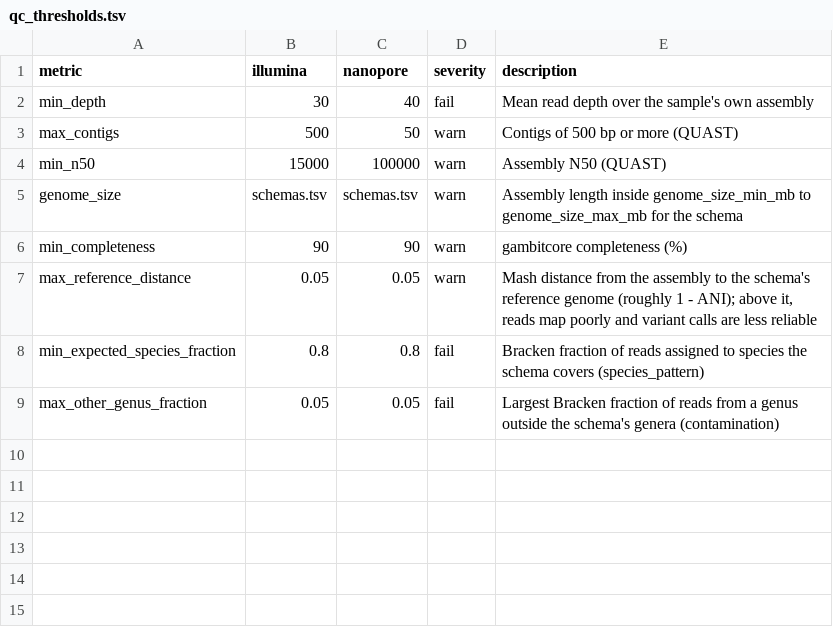
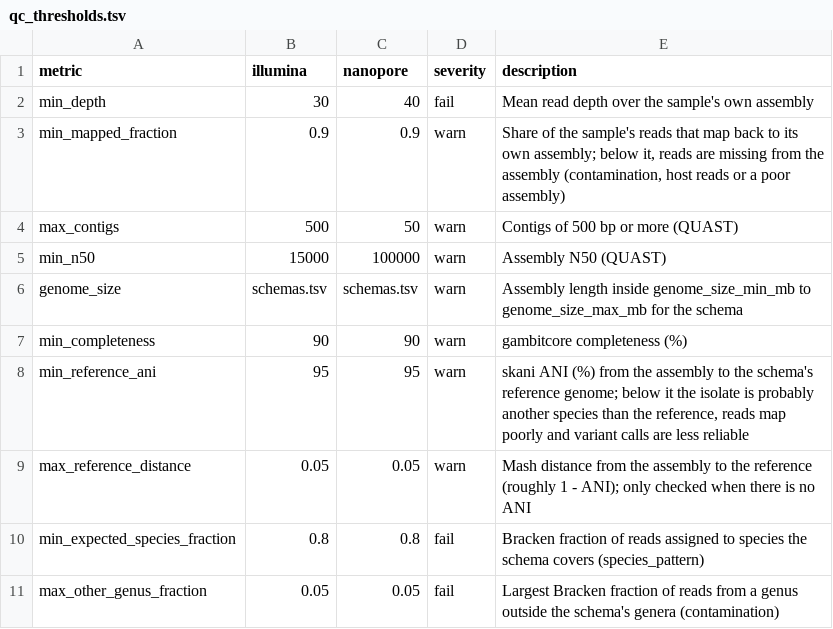
Before and after one commit to ryanjameskennedy/sinklink, a TSV file: assets/qc_thresholds.tsv, drawn as a sheet.

Commit message:
Add skani ANI to the reference, read counts, mapped reads and breadth to the QC summary

```diff
--- a/assets/qc_thresholds.tsv
+++ b/assets/qc_thresholds.tsv
@@ -2,2 +2,3 @@ metric	illumina	nanopore	severity	description
 min_depth	30	40	fail	Mean read depth over the sample's own assembly
+min_mapped_fraction	0.9	0.9	warn	Share of the sample's reads that map back to its own assembly; below it, reads are missing from the assembly (contamination, host reads or a poor assembly)
 max_contigs	500	50	warn	Contigs of 500 bp or more (QUAST)
@@ -6,3 +7,4 @@ genome_size	schemas.tsv	schemas.tsv	warn	Assembly length inside genome_size_min_
 min_completeness	90	90	warn	gambitcore completeness (%)
-max_reference_distance	0.05	0.05	warn	Mash distance from the assembly to the schema's reference genome (roughly 1 - ANI); above it, reads map poorly and variant calls are less reliable
+min_reference_ani	95	95	warn	skani ANI (%) from the assembly to the schema's reference genome; below it the isolate is probably another species than the reference, reads map poorly and variant calls are less reliable
+max_reference_distance	0.05	0.05	warn	Mash distance from the assembly to the reference (roughly 1 - ANI); only checked when there is no ANI
 min_expected_species_fraction	0.8	0.8	fail	Bracken fraction of reads assigned to species the schema covers (species_pattern)
```
Also changed, not shown: 5 other files.
